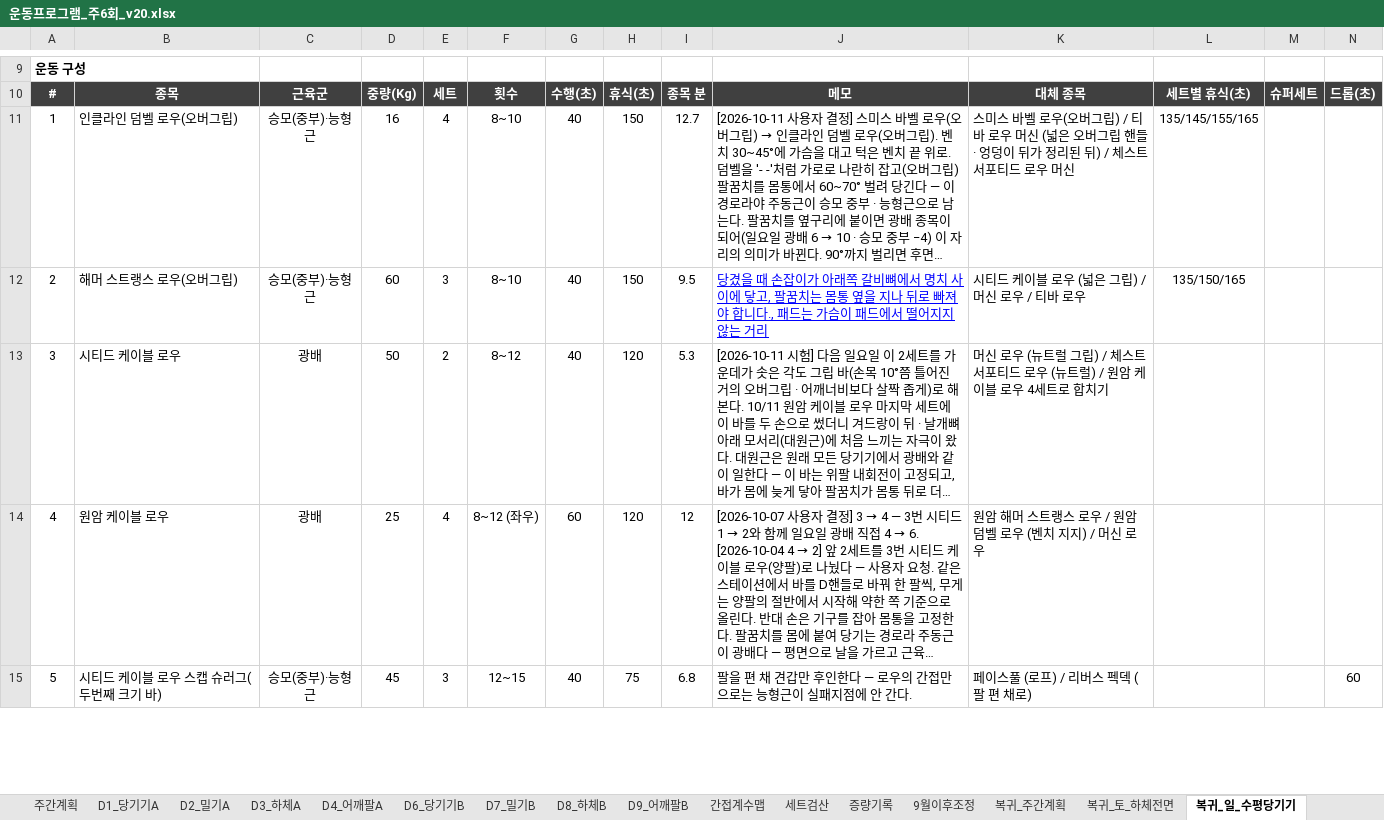
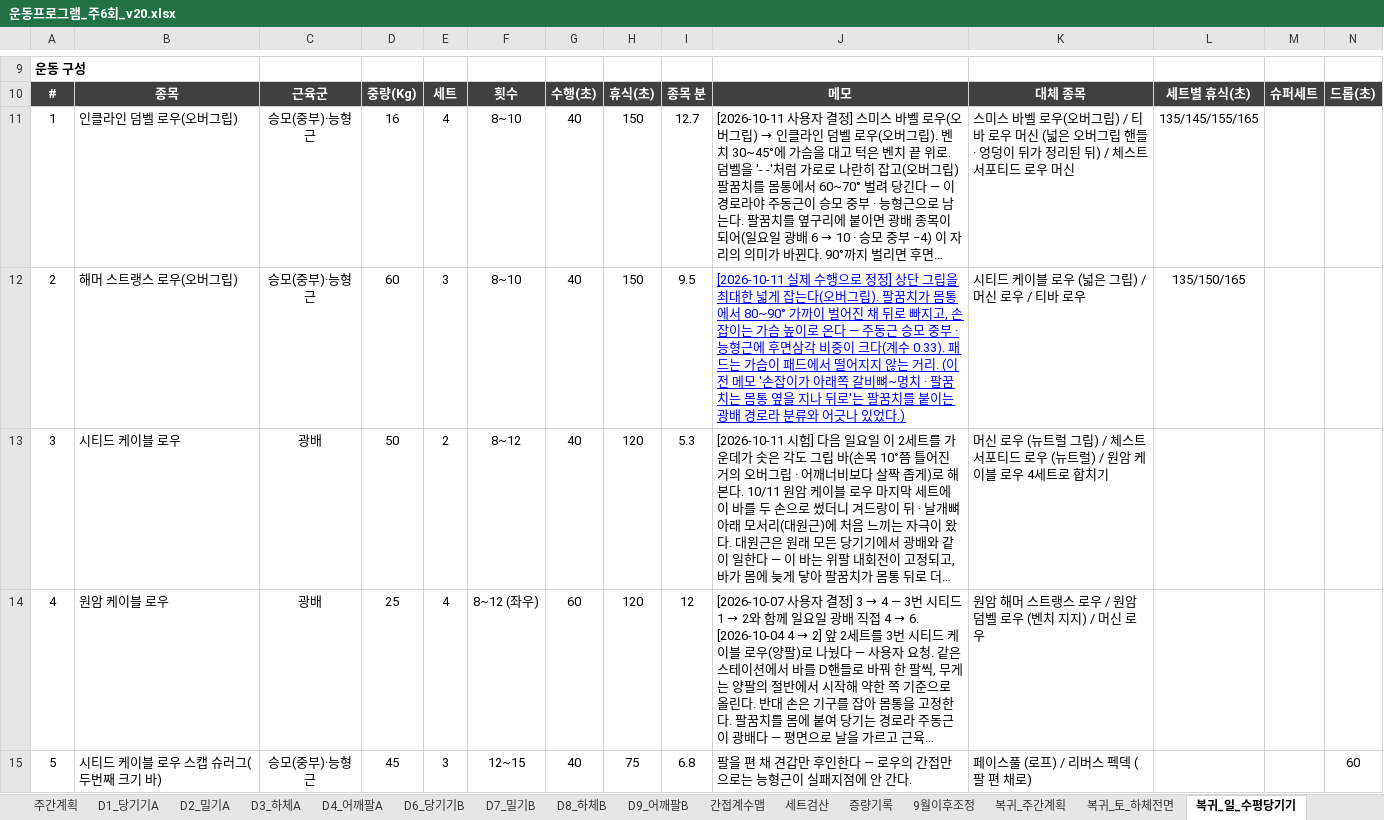
Before and after one commit to ktmffl-max/health1234, an Excel workbook: 운동프로그램_주6회_v20.xlsx, sheet 복귀_일_수평당기기, drawn as a sheet; only a part is shown, gaps mark what is left out; long unchanged cells end in …; values as stored, in another font and other column widths than the file's, no borders; the diff names each change by its address in the sheet, - before the commit and + after, or states it on an @@ line.

```diff
--- a/운동프로그램_주6회_v20.xlsx (sheet 복귀_일_수평당기기)
+++ b/운동프로그램_주6회_v20.xlsx (sheet 복귀_일_수평당기기)
-J12: 당겼을 때 손잡이가 아래쪽 갈비뼈에서 명치 사이에 닿고, 팔꿈치는 몸통 옆을 지나 뒤로 빠져야 합니다., 패드는 가슴이 패드에서 떨어지지 않는 거리
+J12: [2026-10-11 실제 수행으로 정정] 상단 그립을 최대한 넓게 잡는다(오버그립). 팔꿈치가 몸통에서 80~90° 가까이 벌어진 채 뒤로 빠지고, 손잡이는 가슴 높이로 온다 — 주동근 승모 중부 · 능형근에 후면삼각 비중이 크다(계수 0.33). 패드는 가슴이 패드에서 떨어지지 않는 거리. (이전 메모 '손잡이가 아래쪽 갈비뼈~명치 · 팔꿈치는 몸통 옆을 지나 뒤로'는 팔꿈치를 붙이는 광배 경로라 분류와 어긋나 있었다.)
```
Also changed, not shown: 2 other files.
